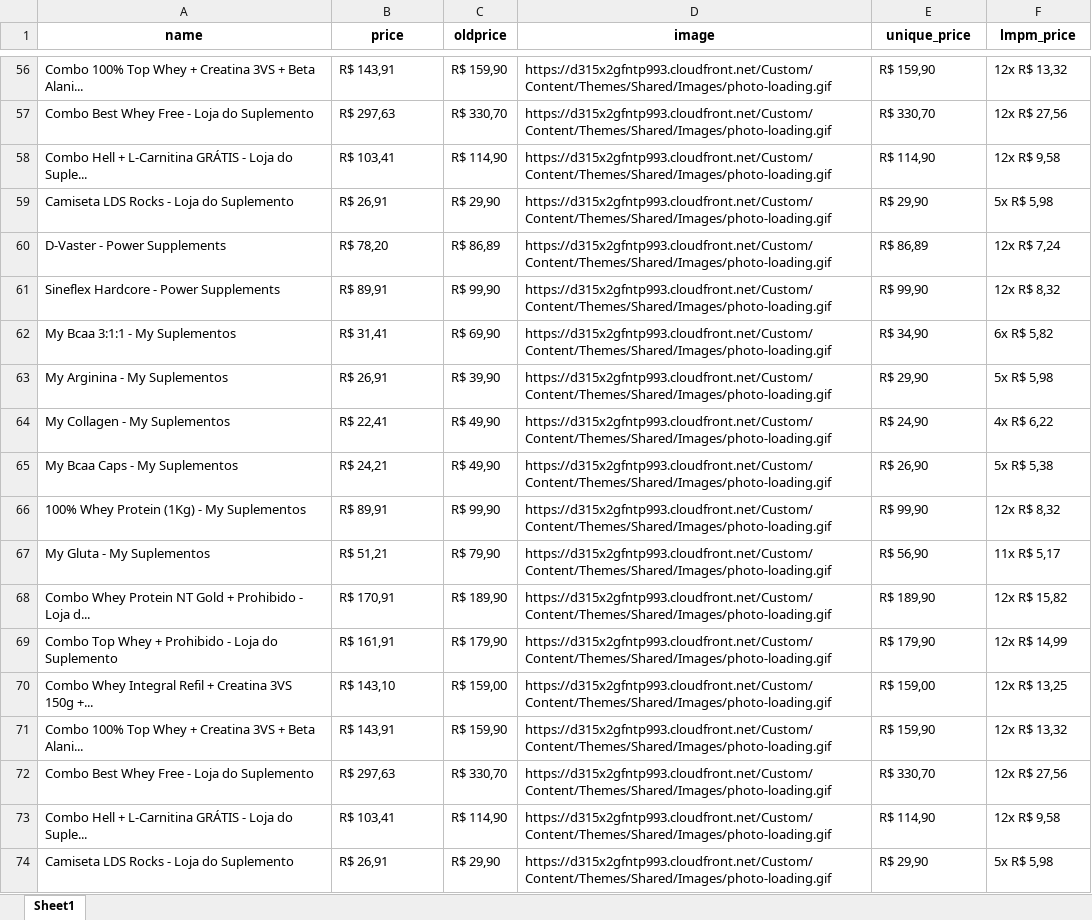
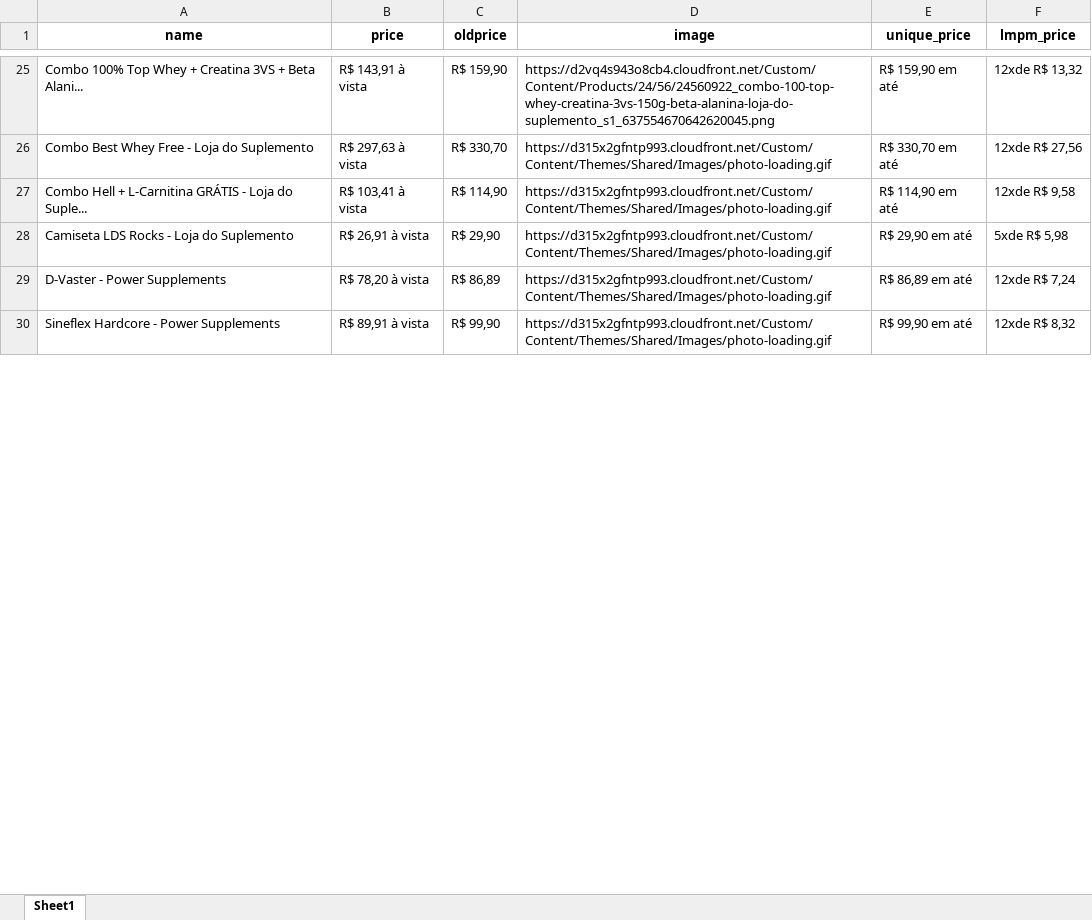
Before and after one commit to Divelia/web-scraping-thomas, an Excel workbook: extract_list/outputs/lojadosuplemento-suplementos.xlsx, sheet Sheet1, drawn as a sheet; only a part is shown, gaps mark what is left out; values as stored, in another font and other column widths than the file's, no borders; removed rows and columns are numbered as before the commit, all else as after; the diff covers the shown part only; the diff names each change by its address in the sheet, - before the commit and + after, or states it on an @@ line.

```diff
--- a/extract_list/outputs/lojadosuplemento-suplementos.xlsx (sheet Sheet1)
+++ b/extract_list/outputs/lojadosuplemento-suplementos.xlsx (sheet Sheet1)
-B25 (price): R$ 143,91
+B25 (price): R$ 143,91 à vista
-D25 (image): https://d315x2gfntp993.cloudfront.net/Custom/Content/Themes/Shared/Images/photo-loading.gif
+D25 (image): https://d2vq4s943o8cb4.cloudfront.net/Custom/Content/Products/24/56/24560922_combo-100-top-whey-creatina-3vs-150g-beta-alanina-loja-do-suplemento_s1_637554670642620045.png
-E25 (unique_price): R$ 159,90
+E25 (unique_price): R$ 159,90 em até
-F25 (lmpm_price): 12x R$ 13,32
+F25 (lmpm_price): 12xde R$ 13,32
-B26 (price): R$ 297,63
+B26 (price): R$ 297,63 à vista
-E26 (unique_price): R$ 330,70
+E26 (unique_price): R$ 330,70 em até
-F26 (lmpm_price): 12x R$ 27,56
+F26 (lmpm_price): 12xde R$ 27,56
-B27 (price): R$ 103,41
+B27 (price): R$ 103,41 à vista
-E27 (unique_price): R$ 114,90
+E27 (unique_price): R$ 114,90 em até
-F27 (lmpm_price): 12x R$ 9,58
+F27 (lmpm_price): 12xde R$ 9,58
-B28 (price): R$ 26,91
+B28 (price): R$ 26,91 à vista
-E28 (unique_price): R$ 29,90
+E28 (unique_price): R$ 29,90 em até
-F28 (lmpm_price): 5x R$ 5,98
+F28 (lmpm_price): 5xde R$ 5,98
-B29 (price): R$ 78,20
+B29 (price): R$ 78,20 à vista
-E29 (unique_price): R$ 86,89
+E29 (unique_price): R$ 86,89 em até
-F29 (lmpm_price): 12x R$ 7,24
+F29 (lmpm_price): 12xde R$ 7,24
-B30 (price): R$ 89,91
+B30 (price): R$ 89,91 à vista
-E30 (unique_price): R$ 99,90
+E30 (unique_price): R$ 99,90 em até
-F30 (lmpm_price): 12x R$ 8,32
+F30 (lmpm_price): 12xde R$ 8,32
-row 62: My Bcaa 3:1:1 - My Suplementos | R$ 31,41 | R$ 69,90 | https://d315x2gfntp993.cloudfront.net/Custom/Content/Themes/Shared/Images/photo-loading.gif | R$ 34,90 | 6x R$ 5,82
-row 63: My Arginina - My Suplementos | R$ 26,91 | R$ 39,90 | https://d315x2gfntp993.cloudfront.net/Custom/Content/Themes/Shared/Images/photo-loading.gif | R$ 29,90 | 5x R$ 5,98
-row 64: My Collagen - My Suplementos | R$ 22,41 | R$ 49,90 | https://d315x2gfntp993.cloudfront.net/Custom/Content/Themes/Shared/Images/photo-loading.gif | R$ 24,90 | 4x R$ 6,22
-row 65: My Bcaa Caps - My Suplementos | R$ 24,21 | R$ 49,90 | https://d315x2gfntp993.cloudfront.net/Custom/Content/Themes/Shared/Images/photo-loading.gif | R$ 26,90 | 5x R$ 5,38
-row 66: 100% Whey Protein (1Kg) - My Suplementos | R$ 89,91 | R$ 99,90 | https://d315x2gfntp993.cloudfront.net/Custom/Content/Themes/Shared/Images/photo-loading.gif | R$ 99,90 | 12x R$ 8,32
-row 67: My Gluta - My Suplementos | R$ 51,21 | R$ 79,90 | https://d315x2gfntp993.cloudfront.net/Custom/Content/Themes/Shared/Images/photo-loading.gif | R$ 56,90 | 11x R$ 5,17
-row 68: Combo Whey Protein NT Gold + Prohibido - Loja d... | R$ 170,91 | R$ 189,90 | https://d315x2gfntp993.cloudfront.net/Custom/Content/Themes/Shared/Images/photo-loading.gif | R$ 189,90 | 12x R$ 15,82
-row 69: Combo Top Whey + Prohibido - Loja do Suplemento | R$ 161,91 | R$ 179,90 | https://d315x2gfntp993.cloudfront.net/Custom/Content/Themes/Shared/Images/photo-loading.gif | R$ 179,90 | 12x R$ 14,99
-row 70: Combo Whey Integral Refil + Creatina 3VS 150g +... | R$ 143,10 | R$ 159,00 | https://d315x2gfntp993.cloudfront.net/Custom/Content/Themes/Shared/Images/photo-loading.gif | R$ 159,00 | 12x R$ 13,25
-row 71: Combo 100% Top Whey + Creatina 3VS + Beta Alani... | R$ 143,91 | R$ 159,90 | https://d315x2gfntp993.cloudfront.net/Custom/Content/Themes/Shared/Images/photo-loading.gif | R$ 159,90 | 12x R$ 13,32
-row 72: Combo Best Whey Free - Loja do Suplemento | R$ 297,63 | R$ 330,70 | https://d315x2gfntp993.cloudfront.net/Custom/Content/Themes/Shared/Images/photo-loading.gif | R$ 330,70 | 12x R$ 27,56
-row 73: Combo Hell + L-Carnitina GRÁTIS - Loja do Suple... | R$ 103,41 | R$ 114,90 | https://d315x2gfntp993.cloudfront.net/Custom/Content/Themes/Shared/Images/photo-loading.gif | R$ 114,90 | 12x R$ 9,58
-row 74: Camiseta LDS Rocks - Loja do Suplemento | R$ 26,91 | R$ 29,90 | https://d315x2gfntp993.cloudfront.net/Custom/Content/Themes/Shared/Images/photo-loading.gif | R$ 29,90 | 5x R$ 5,98
```
Also changed, not shown: 2 added rows, 243 removed rows, 28 edited cells and cell formats elsewhere in this sheet, extract_list/outputs/amazonmx-vitaminas.xlsx, extract_list/outputs/lojadosuplemento-vitaminas.xlsx, 31 other files.
